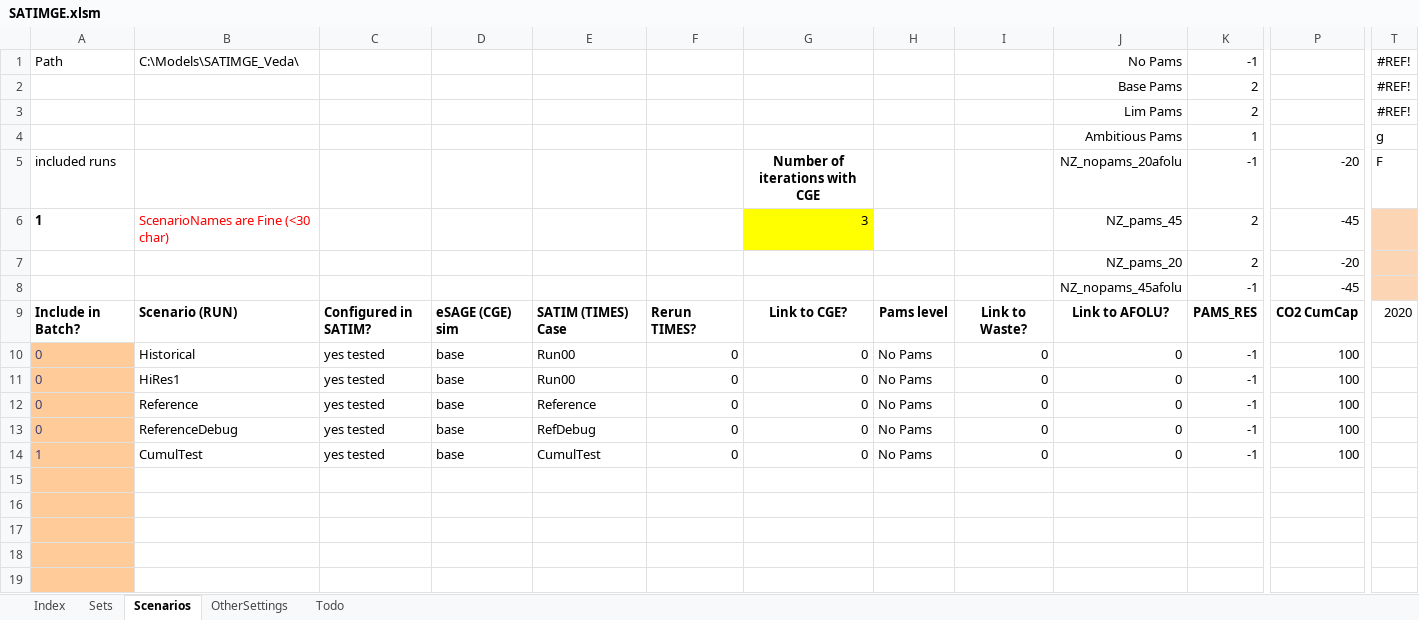
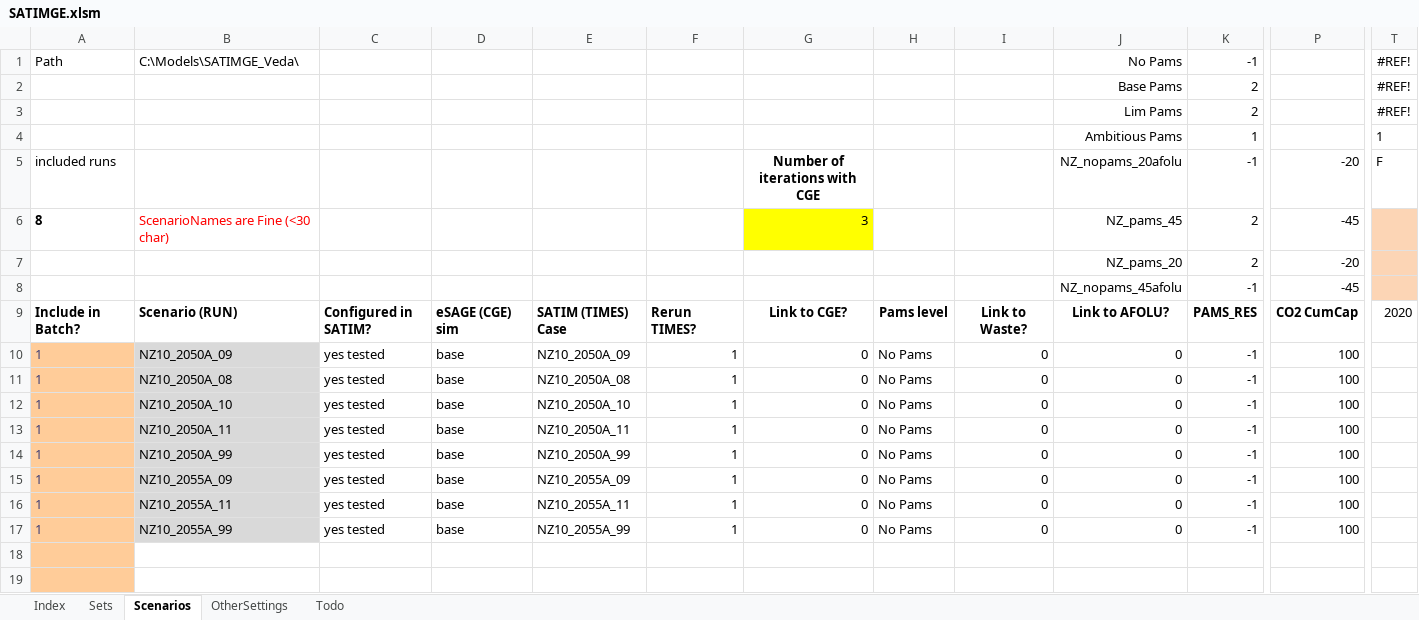
Before and after one commit to brunomerven/SATIMGE_Veda, an Excel workbook: SATIMGE.xlsm, sheet Scenarios, drawn as a sheet; only a part is shown, gaps mark what is left out; values as stored, in another font and other column widths than the file's, no borders; charts and pictures and conditional formats not drawn; removed rows and columns are numbered as before the commit, all else as after; rows hold the shown columns only; the diff names each change by its address in the sheet, - before the commit and + after, or states it on an @@ line.

Commit message:
scenario list added to excel file

```diff
--- a/SATIMGE.xlsm (sheet Scenarios)
+++ b/SATIMGE.xlsm (sheet Scenarios)
-T4: g
+T4: 1
-A6: 1
+A6: 8
-A10:A13: 0
+A10:A13: 1
-B10: Historical
+B10: NZ10_2050A_09
-B10:B14 fill: none
+B10:B14 fill: #D9D9D9
-E10: Run00
+E10: NZ10_2050A_09
-F10:F14: 0
+F10:F14: 1
-B11: HiRes1
+B11: NZ10_2050A_08
-E11: Run00
+E11: NZ10_2050A_08
-B12: Reference
+B12: NZ10_2050A_10
-E12: Reference
+E12: NZ10_2050A_10
-B13: ReferenceDebug
+B13: NZ10_2050A_11
-E13: RefDebug
+E13: NZ10_2050A_11
-B14: CumulTest
+B14: NZ10_2050A_99
-E14: CumulTest
+E14: NZ10_2050A_99
-row 15: (empty)
-row 16: (empty)
-row 17: (empty)
+row 15: 1 | NZ10_2055A_09 | yes tested | base | NZ10_2055A_09 | 1 | 0 | No Pams | 0 | 0 | -1 | 100
+row 16: 1 | NZ10_2055A_11 | yes tested | base | NZ10_2055A_11 | 1 | 0 | No Pams | 0 | 0 | -1 | 100
+row 17: 1 | NZ10_2055A_99 | yes tested | base | NZ10_2055A_99 | 1 | 0 | No Pams | 0 | 0 | -1 | 100
```
Also changed, not shown: sheet Sets.
